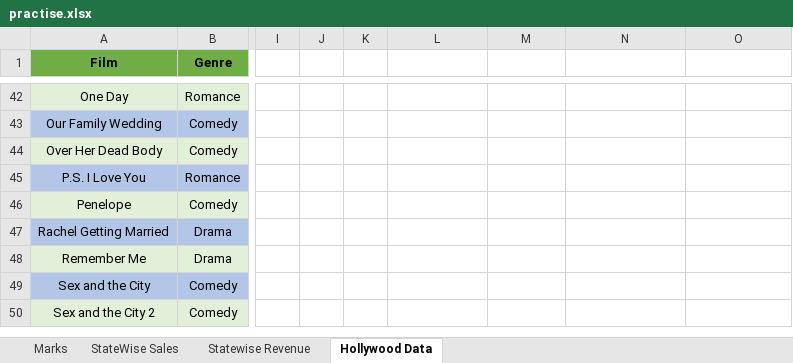
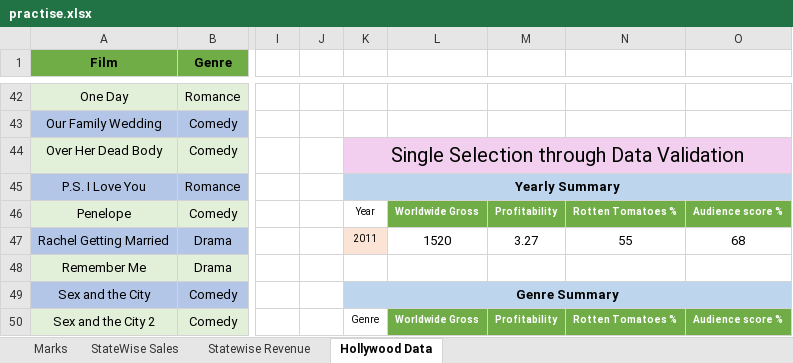
Before and after one commit to kusuma-gattu/excel, an Excel workbook: practise.xlsx, sheet Hollywood Data, drawn as a sheet; only a part is shown, gaps mark what is left out; values as stored, in another font and other column widths than the file's, no borders; table styles not drawn; the diff covers the shown part only; the diff names each change by its address in the sheet, - before the commit and + after, or states it on an @@ line.

Commit message:
single selection through data validation

```diff
--- a/practise.xlsx (sheet Hollywood Data)
+++ b/practise.xlsx (sheet Hollywood Data)
-K44: (empty)
+K44: Single Selection through Data Validation
-K44:O44 fill: none
+K44:O44 fill: #F2CFEE
+K44:O44 merged
-K45: (empty)
+K45: Yearly Summary
-K45:O45 fill: none
+K45:O45 fill: #BDD6EE
+K45:O45 merged
-K46: (empty)
+K46: Year
-L46: (empty)
+L46: Worldwide Gross
-L46:O46 fill: none
+L46:O46 fill: #70AD47
-M46: (empty)
+M46: Profitability
-N46: (empty)
+N46: Rotten Tomatoes %
-O46: (empty)
+O46: Audience score %
-K47: (empty)
+K47: 2011
-K47 fill: none
+K47 fill: #FBE4D5
-L47: (empty)
+L47: 1520
-M47: (empty)
+M47: 3.27
-N47: (empty)
+N47: 55
-O47: (empty)
+O47: 68
-K49: (empty)
+K49: Genre Summary
-K49:O49 fill: none
+K49:O49 fill: #BDD6EE
+K49:O49 merged
-K50: (empty)
+K50: Genre
-L50: (empty)
+L50: Worldwide Gross
-L50:O50 fill: none
+L50:O50 fill: #70AD47
-M50: (empty)
+M50: Profitability
-N50: (empty)
+N50: Rotten Tomatoes %
-O50: (empty)
+O50: Audience score %
```
Also changed, not shown: 16 edited cells, cell formats and merged cells elsewhere in this sheet.
